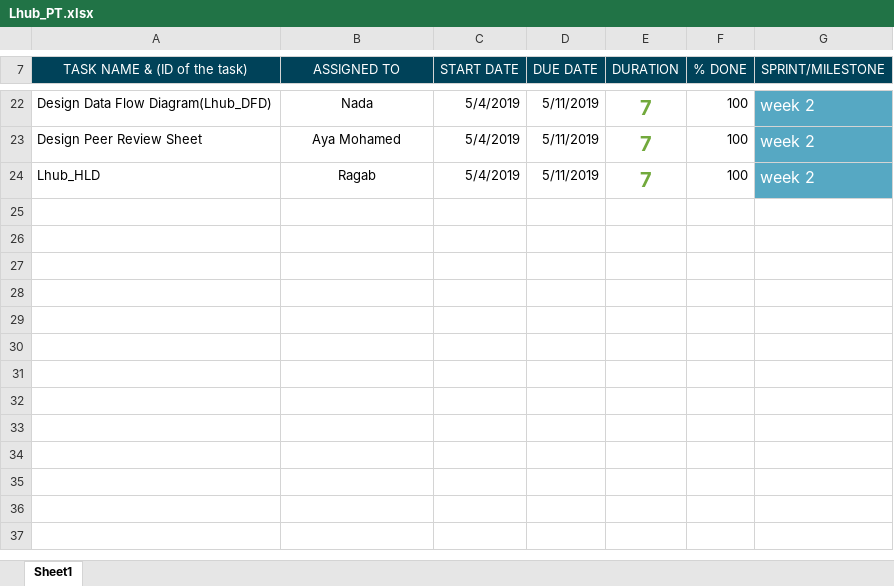
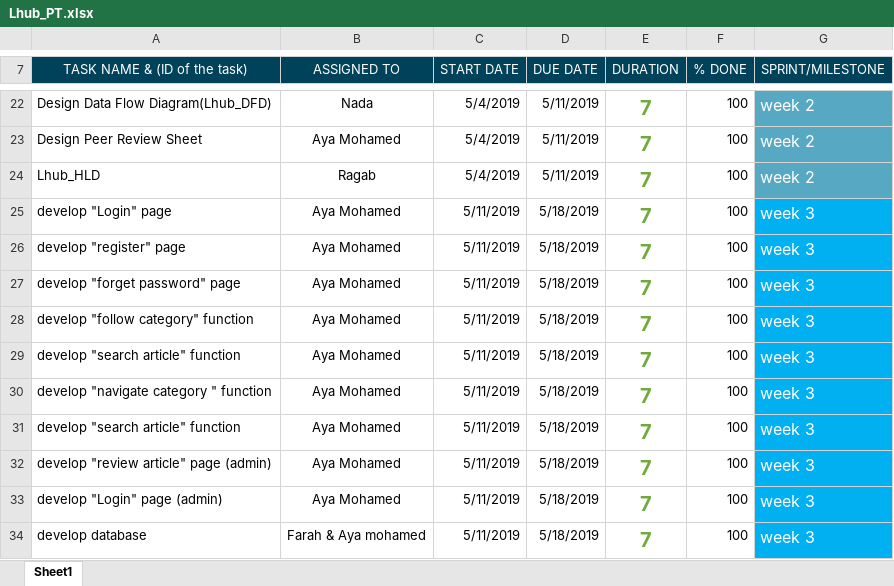
Before and after one commit to AyaMohamed/Learning-hub, an Excel workbook: Plans/Lhub_PT.xlsx, sheet Sheet1, drawn as a sheet; only a part is shown, gaps mark what is left out; values as stored, in another font and other column widths than the file's, no borders; charts and pictures not drawn; the diff names each change by its address in the sheet, - before the commit and + after, or states it on an @@ line.

Commit message:
add the week 3 deliverable items

```diff
--- a/Plans/Lhub_PT.xlsx (sheet Sheet1)
+++ b/Plans/Lhub_PT.xlsx (sheet Sheet1)
+row 25: develop "Login" page | Aya Mohamed | 5/11/2019 | 5/18/2019 | 7 | 100 | week 3
+row 26: develop "register" page | Aya Mohamed | 5/11/2019 | 5/18/2019 | 7 | 100 | week 3
+row 27: develop "forget password" page | Aya Mohamed | 5/11/2019 | 5/18/2019 | 7 | 100 | week 3
+row 28: develop "follow category" function | Aya Mohamed | 5/11/2019 | 5/18/2019 | 7 | 100 | week 3
+row 29: develop "search article" function | Aya Mohamed | 5/11/2019 | 5/18/2019 | 7 | 100 | week 3
+row 30: develop "navigate category " function | Aya Mohamed | 5/11/2019 | 5/18/2019 | 7 | 100 | week 3
+row 31: develop "search article" function | Aya Mohamed | 5/11/2019 | 5/18/2019 | 7 | 100 | week 3
+row 32: develop "review article" page (admin) | Aya Mohamed | 5/11/2019 | 5/18/2019 | 7 | 100 | week 3
+row 33: develop "Login" page (admin) | Aya Mohamed | 5/11/2019 | 5/18/2019 | 7 | 100 | week 3
+row 34: develop database | Farah & Aya mohamed | 5/11/2019 | 5/18/2019 | 7 | 100 | week 3
```
Also changed, not shown: charts or pictures.
